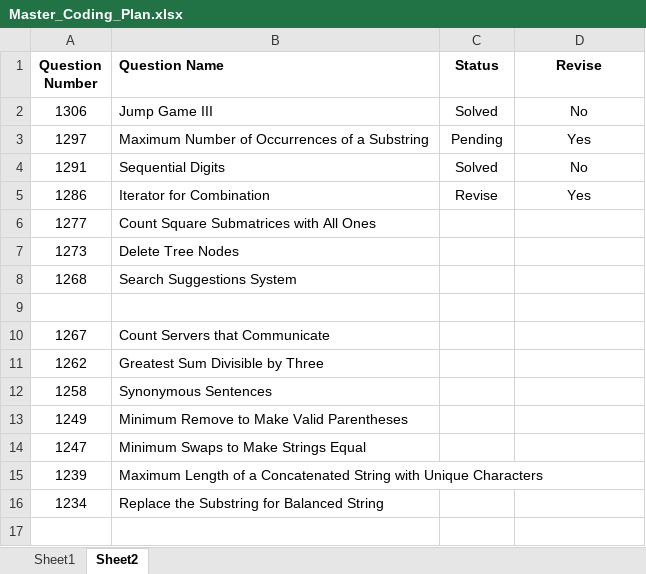
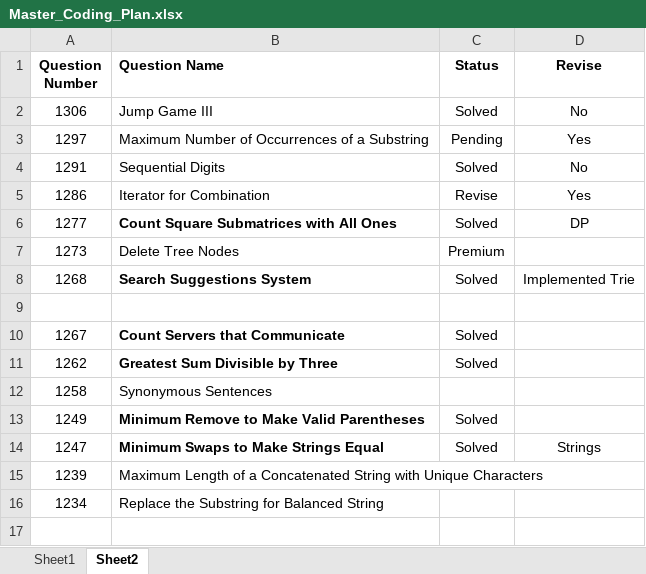
Before and after one commit to chaudharyjr/index, an Excel workbook: Master_Coding_Plan.xlsx, sheet Sheet2, drawn as a sheet; only a part is shown; values as stored, in another font and other column widths than the file's, no borders; the diff names each change by its address in the sheet, - before the commit and + after, or states it on an @@ line.

Commit message:
Add files via upload

```diff
--- a/Master_Coding_Plan.xlsx (sheet Sheet2)
+++ b/Master_Coding_Plan.xlsx (sheet Sheet2)
-B6 bold: off
+B6 bold: on
-C6 (Status): (empty)
+C6 (Status): Solved
-D6 (Revise): (empty)
+D6 (Revise): DP
-C7 (Status): (empty)
+C7 (Status): Premium
-B8 bold: off
+B8 bold: on
-C8 (Status): (empty)
+C8 (Status): Solved
-D8 (Revise): (empty)
+D8 (Revise): Implemented Trie
-B10:B11 bold: off
+B10:B11 bold: on
-C10:C11 (Status): (empty)
+C10:C11 (Status): Solved
-B13:B14 bold: off
+B13:B14 bold: on
-C13:C14 (Status): (empty)
+C13:C14 (Status): Solved
-D14 (Revise): (empty)
+D14 (Revise): Strings
```
